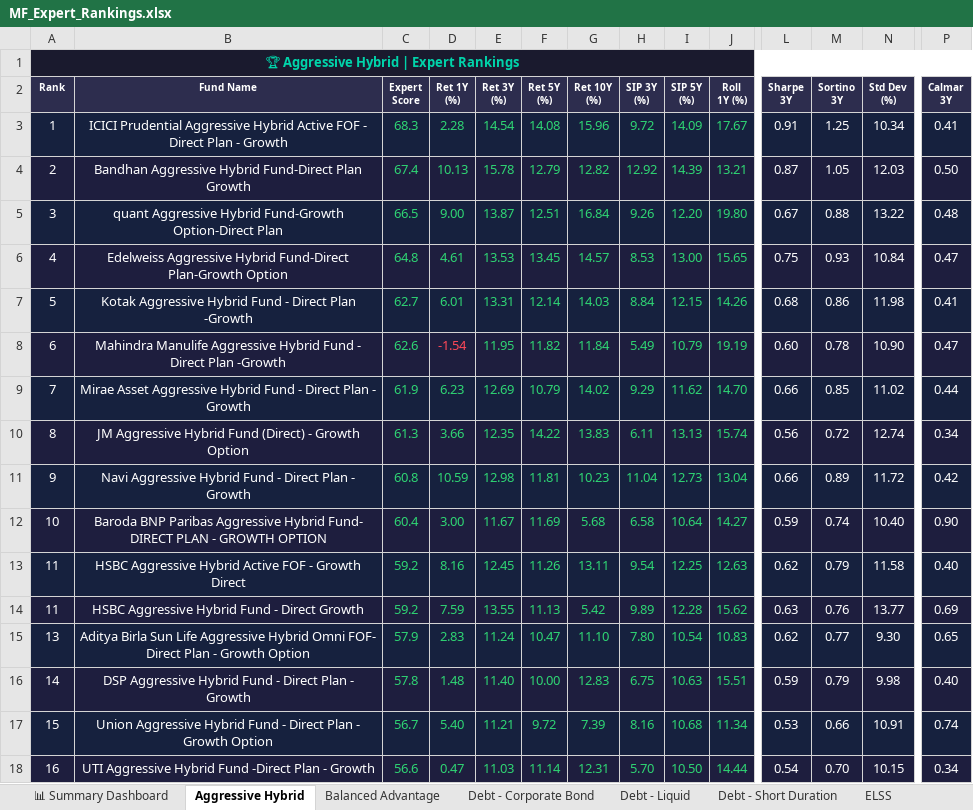
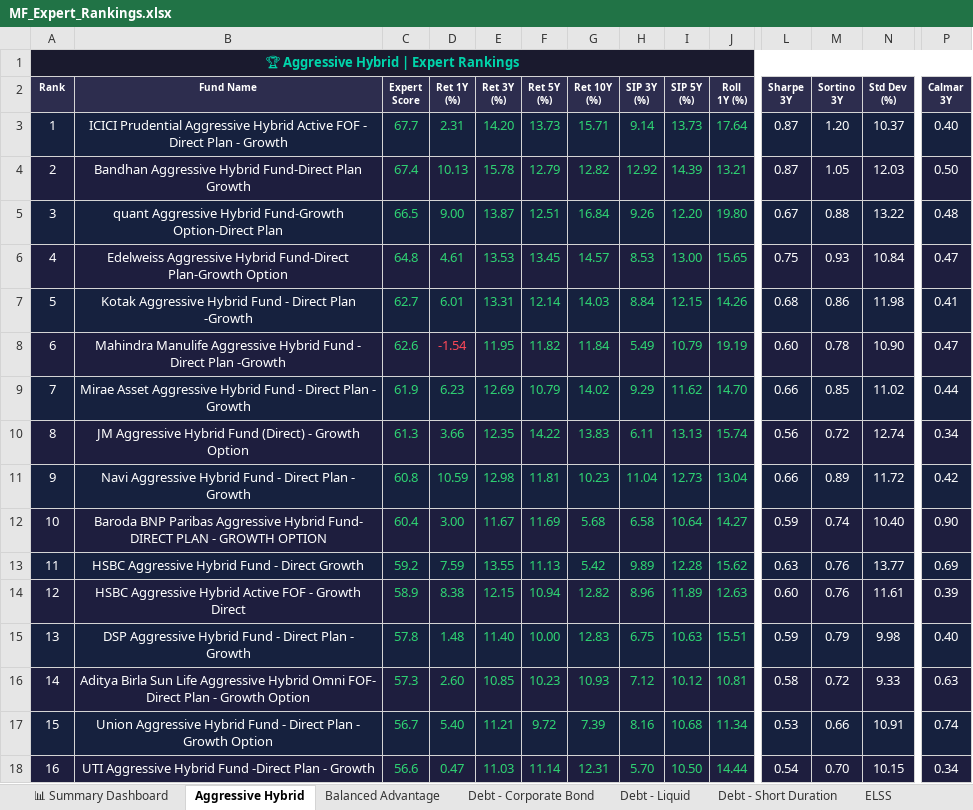
Before and after one commit to myfinancialria/mf-data-fetcher, an Excel workbook: output/MF_Expert_Rankings.xlsx, sheet Aggressive Hybrid, drawn as a sheet; only a part is shown, gaps mark what is left out; values as stored, in another font and other column widths than the file's, no borders; removed rows and columns are numbered as before the commit, all else as after; rows hold the shown columns only; the diff covers the shown part only; the diff names each change by its address in the sheet, - before the commit and + after, or states it on an @@ line.

```diff
--- a/output/MF_Expert_Rankings.xlsx (sheet Aggressive Hybrid)
+++ b/output/MF_Expert_Rankings.xlsx (sheet Aggressive Hybrid)
-C3 (Expert Score): 68.3
+C3 (Expert Score): 67.7
-D3 (Ret 1Y (%)): 2.28
+D3 (Ret 1Y (%)): 2.31
-E3 (Ret 3Y (%)): 14.54
+E3 (Ret 3Y (%)): 14.20
-F3 (Ret 5Y (%)): 14.08
+F3 (Ret 5Y (%)): 13.73
-G3 (Ret 10Y (%)): 15.96
+G3 (Ret 10Y (%)): 15.71
-H3 (SIP 3Y (%)): 9.72
+H3 (SIP 3Y (%)): 9.14
-I3 (SIP 5Y (%)): 14.09
+I3 (SIP 5Y (%)): 13.73
-J3 (Roll 1Y (%)): 17.67
+J3 (Roll 1Y (%)): 17.64
-L3 (Sharpe 3Y): 0.91
+L3 (Sharpe 3Y): 0.87
-M3 (Sortino 3Y): 1.25
+M3 (Sortino 3Y): 1.20
-N3 (Std Dev (%)): 10.34
+N3 (Std Dev (%)): 10.37
-P3 (Calmar 3Y): 0.41
+P3 (Calmar 3Y): 0.40
-row 13: 11 | HSBC Aggressive Hybrid Active FOF - Growth Direct | 59.2 | 8.16 | 12.45 | 11.26 | 13.11 | 9.54 | 12.25 | 12.63 | 0.62 | 0.79 | 11.58 | 0.40
-row 15: 13 | Aditya Birla Sun Life Aggressive Hybrid Omni FOF- Direct Plan - Growth Option | 57.9 | 2.83 | 11.24 | 10.47 | 11.10 | 7.80 | 10.54 | 10.83 | 0.62 | 0.77 | 9.30 | 0.65
+row 14: 12 | HSBC Aggressive Hybrid Active FOF - Growth Direct | 58.9 | 8.38 | 12.15 | 10.94 | 12.82 | 8.96 | 11.89 | 12.63 | 0.60 | 0.76 | 11.61 | 0.39
-A15 (Rank): 14
+A15 (Rank): 13
+row 16: 14 | Aditya Birla Sun Life Aggressive Hybrid Omni FOF- Direct Plan - Growth Option | 57.3 | 2.60 | 10.85 | 10.23 | 10.93 | 7.12 | 10.12 | 10.81 | 0.58 | 0.72 | 9.33 | 0.63
```
Also changed, not shown: 6 edited cells elsewhere in this sheet, sheet International, sheet Balanced Advantage, sheet Sectoral - IT, sheet Mid Cap, sheet Debt - Liquid, sheet 📊 Summary Dashboard, 2 more sheets, 5 other files.
